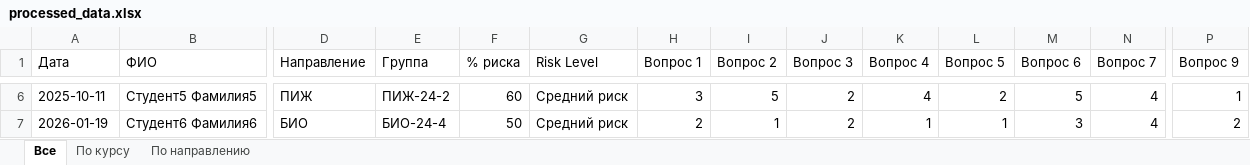
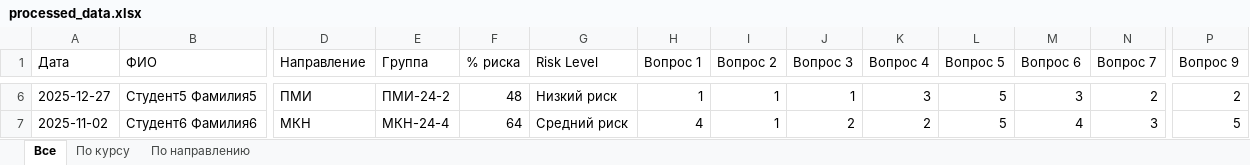
Before and after one commit to 9hokage4/Psychoanalyst, an Excel workbook: processed_data.xlsx, sheet Все, drawn as a sheet; only a part is shown, gaps mark what is left out; values as stored, in another font and other column widths than the file's, no borders; the diff covers the shown part only; the diff names each change by its address in the sheet, - before the commit and + after, or states it on an @@ line.

```diff
--- a/processed_data.xlsx (sheet Все)
+++ b/processed_data.xlsx (sheet Все)
-A6 (Дата): 2025-10-11
+A6 (Дата): 2025-12-27
-D6 (Направление): ПИЖ
+D6 (Направление): ПМИ
-E6 (Группа): ПИЖ-24-2
+E6 (Группа): ПМИ-24-2
-F6 (% риска): 60
+F6 (% риска): 48
-G6 (Risk Level): Средний риск
+G6 (Risk Level): Низкий риск
-H6 (Вопрос 1): 3
+H6 (Вопрос 1): 1
-I6 (Вопрос 2): 5
+I6 (Вопрос 2): 1
-J6 (Вопрос 3): 2
+J6 (Вопрос 3): 1
-K6 (Вопрос 4): 4
+K6 (Вопрос 4): 3
-L6 (Вопрос 5): 2
+L6 (Вопрос 5): 5
-M6 (Вопрос 6): 5
+M6 (Вопрос 6): 3
-N6 (Вопрос 7): 4
+N6 (Вопрос 7): 2
-P6 (Вопрос 9): 1
+P6 (Вопрос 9): 2
-A7 (Дата): 2026-01-19
+A7 (Дата): 2025-11-02
-D7 (Направление): БИО
+D7 (Направление): МКН
-E7 (Группа): БИО-24-4
+E7 (Группа): МКН-24-4
-F7 (% риска): 50
+F7 (% риска): 64
-H7 (Вопрос 1): 2
+H7 (Вопрос 1): 4
-K7 (Вопрос 4): 1
+K7 (Вопрос 4): 2
-L7 (Вопрос 5): 1
+L7 (Вопрос 5): 5
-M7 (Вопрос 6): 3
+M7 (Вопрос 6): 4
-N7 (Вопрос 7): 4
+N7 (Вопрос 7): 3
-P7 (Вопрос 9): 2
+P7 (Вопрос 9): 5
```
Also changed, not shown: 1268 edited cells elsewhere in this sheet, sheet По направлению, sheet По курсу, 17 other files.
